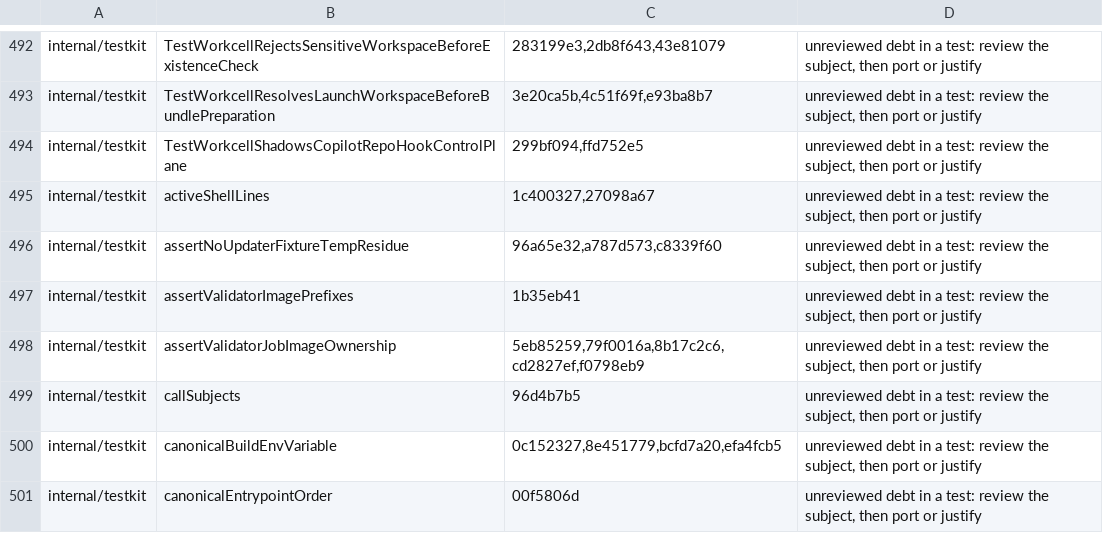
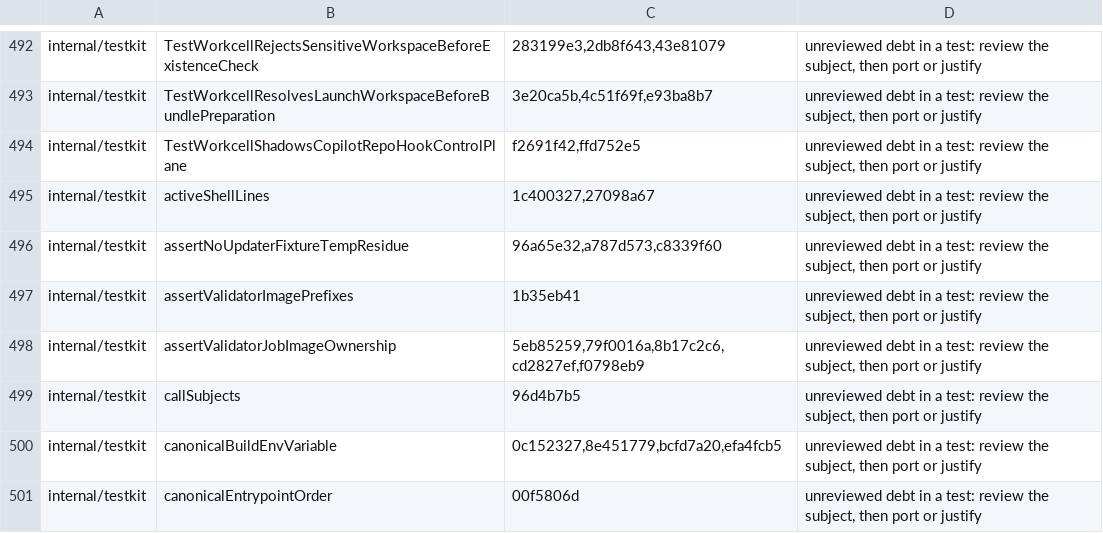
Before and after one commit to omkhar/workcell, a TSV file: policy/validator-anchoring-baseline.tsv, drawn as a sheet; only a part is shown, gaps mark what is left out.

```diff
--- a/policy/validator-anchoring-baseline.tsv
+++ b/policy/validator-anchoring-baseline.tsv
@@ -493,3 +493,3 @@ internal/testkit	TestWorkcellRejectsSensitiveWorkspaceBeforeExistenceCheck	28319
 internal/testkit	TestWorkcellResolvesLaunchWorkspaceBeforeBundlePreparation	3e20ca5b,4c51f69f,e93ba8b7	unreviewed debt in a test: review the subject, then port or justify
-internal/testkit	TestWorkcellShadowsCopilotRepoHookControlPlane	299bf094,ffd752e5	unreviewed debt in a test: review the subject, then port or justify
+internal/testkit	TestWorkcellShadowsCopilotRepoHookControlPlane	f2691f42,ffd752e5	unreviewed debt in a test: review the subject, then port or justify
 internal/testkit	activeShellLines	1c400327,27098a67	unreviewed debt in a test: review the subject, then port or justify
```
Also changed, not shown: 3 other files.
